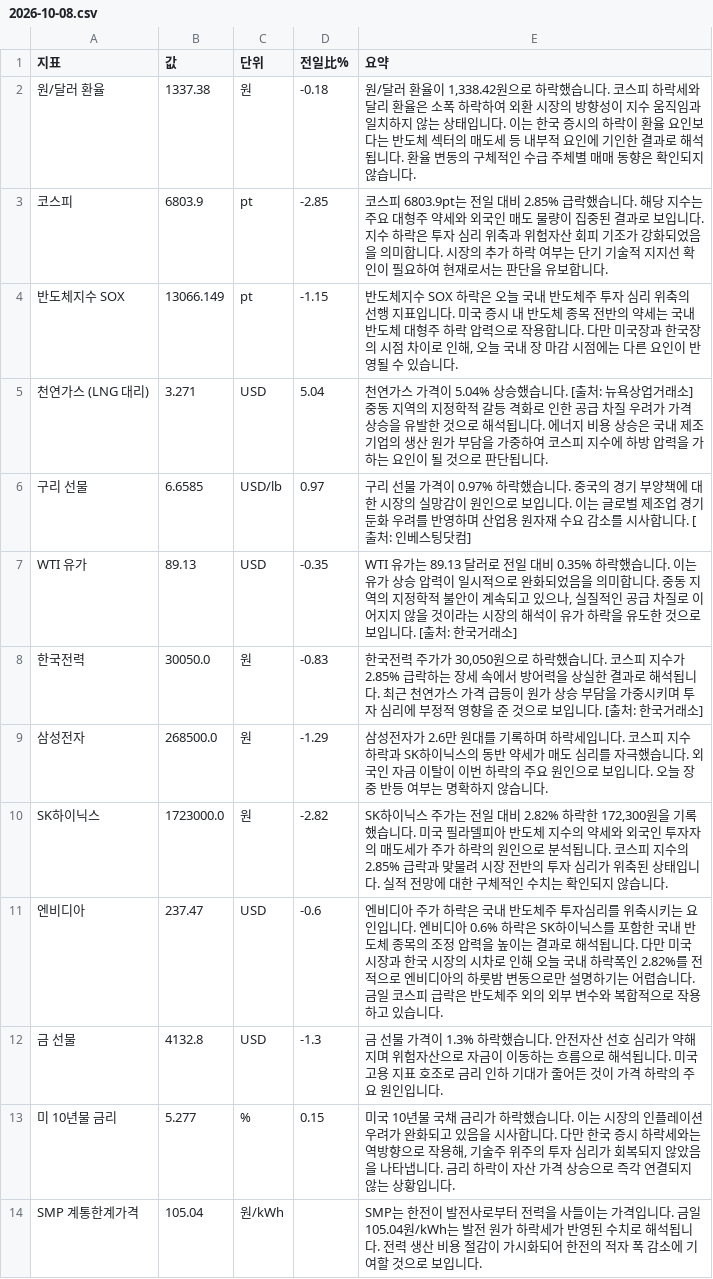
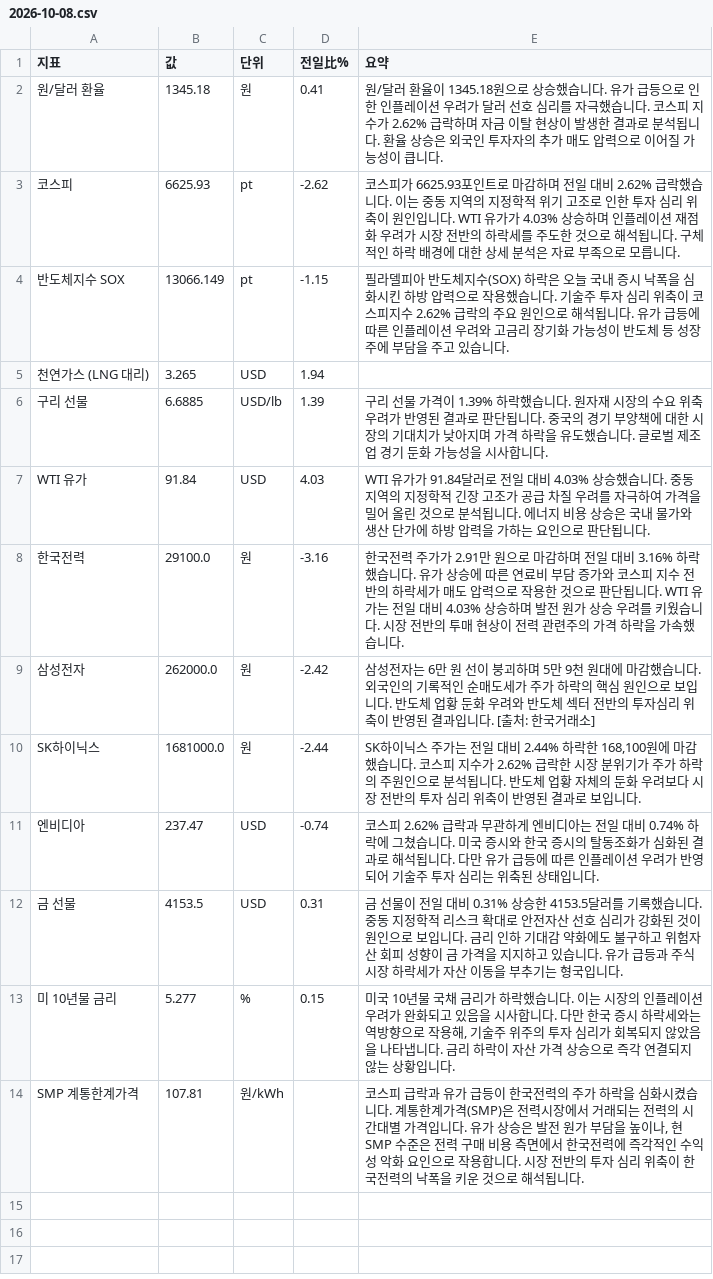
Before and after one commit to baehongcheol21-lab/info-board, a CSV file: exports/2026-10-08.csv, drawn as a sheet.

```diff
--- a/exports/2026-10-08.csv
+++ b/exports/2026-10-08.csv
@@ -1,14 +1,14 @@
 지표,값,단위,전일比%,요약
-원/달러 환율,1337.38,원,-0.18,"원/달러 환율이 1,338.42원으로 하락했습니다. 코스피 하락세와 달리 환율은 소폭 하락하여 외환 시장의 방향성이 지수 움직임과 일치하지 않는 상태입니다. 이는 한국 증시의 하락이 환율 요인보다는 반도체 섹터의 매도세 등 내부적 요인에 기인한 결과로 해석됩니다. 환율 변동의 구체적인 수급 주체별 매매 동향은 확인되지 않습니다."
-코스피,6803.9,pt,-2.85,코스피 6803.9pt는 전일 대비 2.85% 급락했습니다.  해당 지수는 주요 대형주 약세와 외국인 매도 물량이 집중된 결과로 보입니다.  지수 하락은 투자 심리 위축과 위험자산 회피 기조가 강화되었음을 의미합니다.  시장의 추가 하락 여부는 단기 기술적 지지선 확인이 필요하여 현재로서는 판단을 유보합니다.
-반도체지수 SOX,13066.149,pt,-1.15,"반도체지수 SOX 하락은 오늘 국내 반도체주 투자 심리 위축의 선행 지표입니다. 미국 증시 내 반도체 종목 전반의 약세는 국내 반도체 대형주 하락 압력으로 작용합니다. 다만 미국장과 한국장의 시점 차이로 인해, 오늘 국내 장 마감 시점에는 다른 요인이 반영될 수 있습니다."
-천연가스 (LNG 대리),3.271,USD,5.04,천연가스 가격이 5.04% 상승했습니다. [출처: 뉴욕상업거래소]  중동 지역의 지정학적 갈등 격화로 인한 공급 차질 우려가 가격 상승을 유발한 것으로 해석됩니다. 에너지 비용 상승은 국내 제조 기업의 생산 원가 부담을 가중하여 코스피 지수에 하방 압력을 가하는 요인이 될 것으로 판단됩니다.
-구리 선물,6.6585,USD/lb,0.97,구리 선물 가격이 0.97% 하락했습니다. 중국의 경기 부양책에 대한 시장의 실망감이 원인으로 보입니다. 이는 글로벌 제조업 경기 둔화 우려를 반영하며 산업용 원자재 수요 감소를 시사합니다. [출처: 인베스팅닷컴]
-WTI 유가,89.13,USD,-0.35,"WTI 유가는 89.13 달러로 전일 대비 0.35% 하락했습니다. 이는 유가 상승 압력이 일시적으로 완화되었음을 의미합니다. 중동 지역의 지정학적 불안이 계속되고 있으나, 실질적인 공급 차질로 이어지지 않을 것이라는 시장의 해석이 유가 하락을 유도한 것으로 보입니다. [출처: 한국거래소]"
-한국전력,30050.0,원,-0.83,"한국전력 주가가 30,050원으로 하락했습니다.  코스피 지수가 2.85% 급락하는 장세 속에서 방어력을 상실한 결과로 해석됩니다. 최근 천연가스 가격 급등이 원가 상승 부담을 가중시키며 투자 심리에 부정적 영향을 준 것으로 보입니다. [출처: 한국거래소]"
-삼성전자,268500.0,원,-1.29,삼성전자가 2.6만 원대를 기록하며 하락세입니다.  코스피 지수 하락과 SK하이닉스의 동반 약세가 매도 심리를 자극했습니다.  외국인 자금 이탈이 이번 하락의 주요 원인으로 보입니다.  오늘 장중 반등 여부는 명확하지 않습니다.
-SK하이닉스,1723000.0,원,-2.82,"SK하이닉스 주가는 전일 대비 2.82% 하락한 172,300원을 기록했습니다. 미국 필라델피아 반도체 지수의 약세와 외국인 투자자의 매도세가 주가 하락의 원인으로 분석됩니다. 코스피 지수의 2.85% 급락과 맞물려 시장 전반의 투자 심리가 위축된 상태입니다. 실적 전망에 대한 구체적인 수치는 확인되지 않습니다."
-엔비디아,237.47,USD,-0.6,엔비디아 주가 하락은 국내 반도체주 투자심리를 위축시키는 요인입니다.   엔비디아 0.6% 하락은 SK하이닉스를 포함한 국내 반도체 종목의 조정 압력을 높이는 결과로 해석됩니다. 다만 미국 시장과 한국 시장의 시차로 인해 오늘 국내 하락폭인 2.82%를 전적으로 엔비디아의 하룻밤 변동으로만 설명하기는 어렵습니다.   금일 코스피 급락은 반도체주 외의 외부 변수와 복합적으로 작용하고 있습니다.
-금 선물,4132.8,USD,-1.3,금 선물 가격이 1.3% 하락했습니다. 안전자산 선호 심리가 약해지며 위험자산으로 자금이 이동하는 흐름으로 해석됩니다. 미국 고용 지표 호조로 금리 인하 기대가 줄어든 것이 가격 하락의 주요 원인입니다.
+원/달러 환율,1345.18,원,0.41,원/달러 환율이 1345.18원으로 상승했습니다.   유가 급등으로 인한 인플레이션 우려가 달러 선호 심리를 자극했습니다. 코스피 지수가 2.62% 급락하며 자금 이탈 현상이 발생한 결과로 분석됩니다. 환율 상승은 외국인 투자자의 추가 매도 압력으로 이어질 가능성이 큽니다.
+코스피,6625.93,pt,-2.62,코스피가 6625.93포인트로 마감하며 전일 대비 2.62% 급락했습니다. 이는 중동 지역의 지정학적 위기 고조로 인한 투자 심리 위축이 원인입니다. WTI 유가가 4.03% 상승하며 인플레이션 재점화 우려가 시장 전반의 하락세를 주도한 것으로 해석됩니다. 구체적인 하락 배경에 대한 상세 분석은 자료 부족으로 모릅니다.
+반도체지수 SOX,13066.149,pt,-1.15,필라델피아 반도체지수(SOX) 하락은 오늘 국내 증시 낙폭을 심화시킨 하방 압력으로 작용했습니다. 기술주 투자 심리 위축이 코스피지수 2.62% 급락의 주요 원인으로 해석됩니다. 유가 급등에 따른 인플레이션 우려와 고금리 장기화 가능성이 반도체 등 성장주에 부담을 주고 있습니다.
+천연가스 (LNG 대리),3.265,USD,1.94,
+구리 선물,6.6885,USD/lb,1.39,구리 선물 가격이 1.39% 하락했습니다. 원자재 시장의 수요 위축 우려가 반영된 결과로 판단됩니다. 중국의 경기 부양책에 대한 시장의 기대치가 낮아지며 가격 하락을 유도했습니다. 글로벌 제조업 경기 둔화 가능성을 시사합니다.
+WTI 유가,91.84,USD,4.03,WTI 유가가 91.84달러로 전일 대비 4.03% 상승했습니다. 중동 지역의 지정학적 긴장 고조가 공급 차질 우려를 자극하여 가격을 밀어 올린 것으로 분석됩니다. 에너지 비용 상승은 국내 물가와 생산 단가에 하방 압력을 가하는 요인으로 판단됩니다.
+한국전력,29100.0,원,-3.16,한국전력 주가가 2.91만 원으로 마감하며 전일 대비 3.16% 하락했습니다. 유가 상승에 따른 연료비 부담 증가와 코스피 지수 전반의 하락세가 매도 압력으로 작용한 것으로 판단됩니다. WTI 유가는 전일 대비 4.03% 상승하며 발전 원가 상승 우려를 키웠습니다. 시장 전반의 투매 현상이 전력 관련주의 가격 하락을 가속했습니다.
+삼성전자,262000.0,원,-2.42,삼성전자는 6만 원 선이 붕괴하며 5만 9천 원대에 마감했습니다.  외국인의 기록적인 순매도세가 주가 하락의 핵심 원인으로 보입니다.  반도체 업황 둔화 우려와 반도체 섹터 전반의 투자심리 위축이 반영된 결과입니다.  [출처: 한국거래소]
+SK하이닉스,1681000.0,원,-2.44,"SK하이닉스 주가는 전일 대비 2.44% 하락한 168,100원에 마감했습니다.  코스피 지수가 2.62% 급락한 시장 분위기가 주가 하락의 주원인으로 분석됩니다.  반도체 업황 자체의 둔화 우려보다 시장 전반의 투자 심리 위축이 반영된 결과로 보입니다."
+엔비디아,237.47,USD,-0.74,코스피 2.62% 급락과 무관하게 엔비디아는 전일 대비 0.74% 하락에 그쳤습니다. 미국 증시와 한국 증시의 탈동조화가 심화된 결과로 해석됩니다. 다만 유가 급등에 따른 인플레이션 우려가 반영되어 기술주 투자 심리는 위축된 상태입니다.
+금 선물,4153.5,USD,0.31,금 선물이 전일 대비 0.31% 상승한 4153.5달러를 기록했습니다. 중동 지정학적 리스크 확대로 안전자산 선호 심리가 강화된 것이 원인으로 보입니다. 금리 인하 기대감 약화에도 불구하고 위험자산 회피 성향이 금 가격을 지지하고 있습니다. 유가 급등과 주식 시장 하락세가 자산 이동을 부추기는 형국입니다.
 미 10년물 금리,5.277,%,0.15,"미국 10년물 국채 금리가 하락했습니다. 이는 시장의 인플레이션 우려가 완화되고 있음을 시사합니다. 다만 한국 증시 하락세와는 역방향으로 작용해, 기술주 위주의 투자 심리가 회복되지 않았음을 나타냅니다. 금리 하락이 자산 가격 상승으로 즉각 연결되지 않는 상황입니다."
-SMP 계통한계가격,105.04,원/kWh,,SMP는 한전이 발전사로부터 전력을 사들이는 가격입니다. 금일 105.04원/kWh는 발전 원가 하락세가 반영된 수치로 해석됩니다. 전력 생산 비용 절감이 가시화되어 한전의 적자 폭 감소에 기여할 것으로 보입니다.
+SMP 계통한계가격,107.81,원/kWh,,"코스피 급락과 유가 급등이 한국전력의 주가 하락을 심화시켰습니다. 계통한계가격(SMP)은 전력시장에서 거래되는 전력의 시간대별 가격입니다. 유가 상승은 발전 원가 부담을 높이나, 현 SMP 수준은 전력 구매 비용 측면에서 한국전력에 즉각적인 수익성 악화 요인으로 작용합니다. 시장 전반의 투자 심리 위축이 한국전력의 낙폭을 키운 것으로 해석됩니다."
```
Also changed, not shown: 16 other files.
